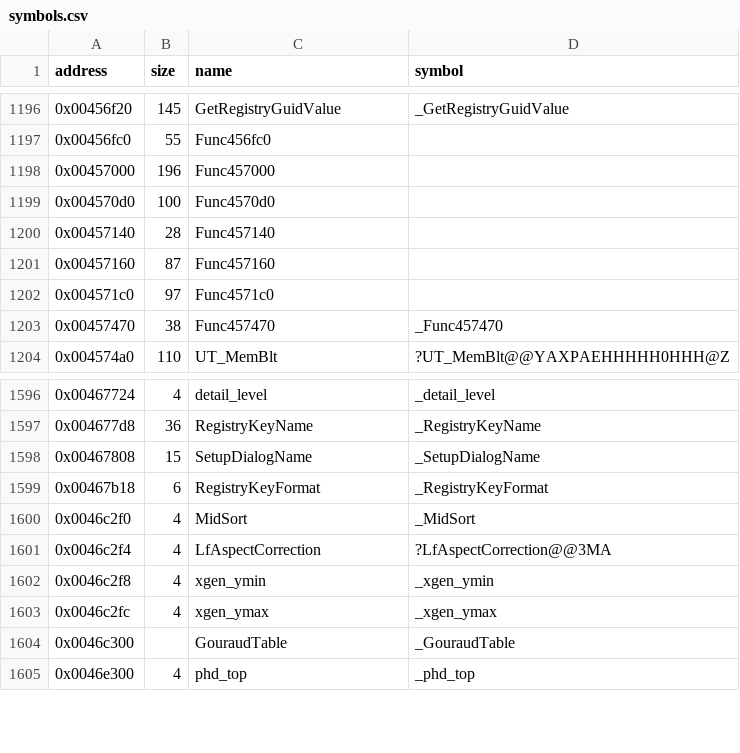
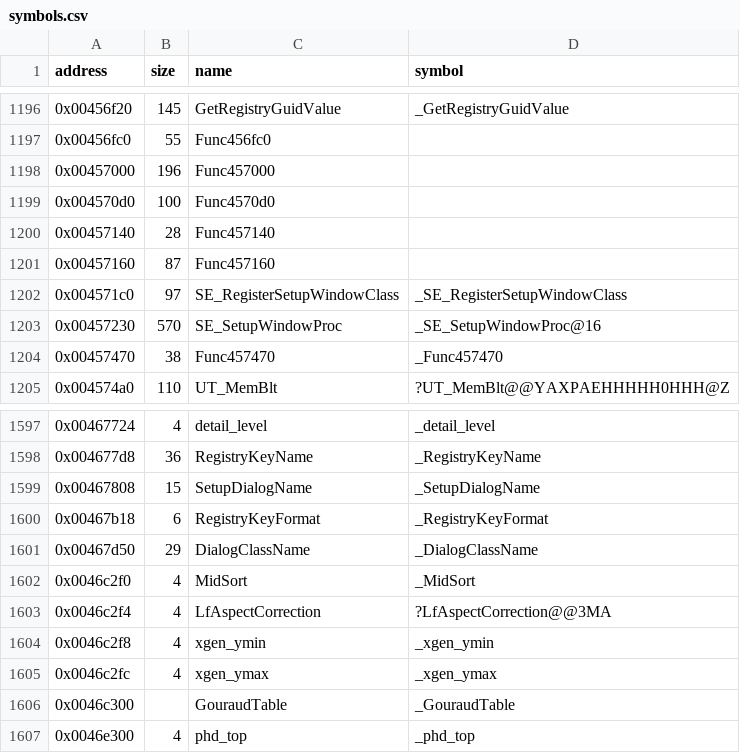
Before and after one commit to LostArtefacts/tr02, a CSV file: config/symbols.csv, drawn as a sheet; only a part is shown, gaps mark what is left out.

Commit message:
Decompile SE_RegisterSetupWindowClass (0x4571c0)

```diff
--- a/config/symbols.csv
+++ b/config/symbols.csv
@@ -1201,3 +1201,4 @@ address,size,name,symbol
 0x00457160,87,Func457160,
-0x004571c0,97,Func4571c0,
+0x004571c0,97,SE_RegisterSetupWindowClass,_SE_RegisterSetupWindowClass
+0x00457230,570,SE_SetupWindowProc,_SE_SetupWindowProc@16
 0x00457470,38,Func457470,_Func457470
@@ -1599,2 +1600,3 @@ address,size,name,symbol
 0x00467b18,6,RegistryKeyFormat,_RegistryKeyFormat
+0x00467d50,29,DialogClassName,_DialogClassName
 0x0046c2f0,4,MidSort,_MidSort
```
Also changed, not shown: 2 other files.
